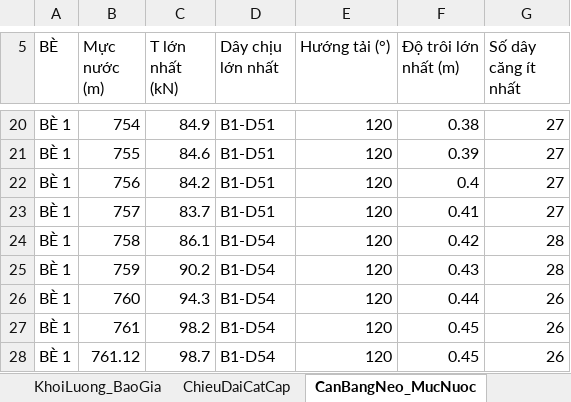
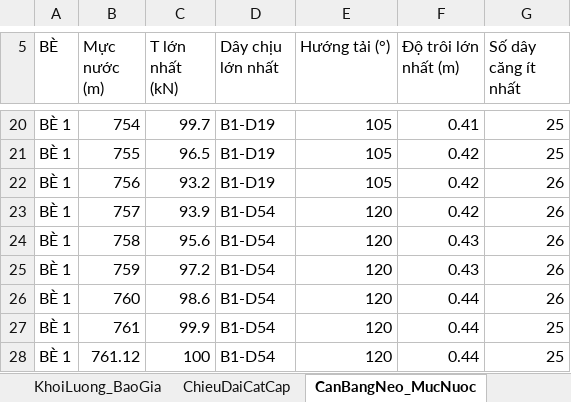
Before and after one commit to MinhNhat108/webneobe, an Excel workbook: docs/mat-bang-neo-chieng-dong/bang_tinh_neo.xlsx, sheet CanBangNeo_MucNuoc, drawn as a sheet; only a part is shown, gaps mark what is left out; values as stored, in another font and other column widths than the file's, no borders; the diff covers the shown part only; the diff names each change by its address in the sheet, - before the commit and + after, or states it on an @@ line.

```diff
--- a/docs/mat-bang-neo-chieng-dong/bang_tinh_neo.xlsx (sheet CanBangNeo_MucNuoc)
+++ b/docs/mat-bang-neo-chieng-dong/bang_tinh_neo.xlsx (sheet CanBangNeo_MucNuoc)
-C20 (T lớn nhất (kN)): 84.9
+C20 (T lớn nhất (kN)): 99.7
-D20:D22 (Dây chịu lớn nhất): B1-D51
+D20:D22 (Dây chịu lớn nhất): B1-D19
-E20:E22 (Hướng tải (°)): 120
+E20:E22 (Hướng tải (°)): 105
-F20 (Độ trôi lớn nhất (m)): 0.38
+F20 (Độ trôi lớn nhất (m)): 0.41
-G20:G21 (Số dây căng ít nhất): 27
+G20:G21 (Số dây căng ít nhất): 25
-C21 (T lớn nhất (kN)): 84.6
+C21 (T lớn nhất (kN)): 96.5
-F21 (Độ trôi lớn nhất (m)): 0.39
+F21 (Độ trôi lớn nhất (m)): 0.42
-C22 (T lớn nhất (kN)): 84.2
+C22 (T lớn nhất (kN)): 93.2
-F22 (Độ trôi lớn nhất (m)): 0.4
+F22 (Độ trôi lớn nhất (m)): 0.42
-G22:G23 (Số dây căng ít nhất): 27
+G22:G23 (Số dây căng ít nhất): 26
-C23 (T lớn nhất (kN)): 83.7
+C23 (T lớn nhất (kN)): 93.9
-D23 (Dây chịu lớn nhất): B1-D51
+D23 (Dây chịu lớn nhất): B1-D54
-F23 (Độ trôi lớn nhất (m)): 0.41
+F23 (Độ trôi lớn nhất (m)): 0.42
-C24 (T lớn nhất (kN)): 86.1
+C24 (T lớn nhất (kN)): 95.6
-F24 (Độ trôi lớn nhất (m)): 0.42
+F24 (Độ trôi lớn nhất (m)): 0.43
-G24:G25 (Số dây căng ít nhất): 28
+G24:G25 (Số dây căng ít nhất): 26
-C25 (T lớn nhất (kN)): 90.2
+C25 (T lớn nhất (kN)): 97.2
-C26 (T lớn nhất (kN)): 94.3
+C26 (T lớn nhất (kN)): 98.6
-C27 (T lớn nhất (kN)): 98.2
+C27 (T lớn nhất (kN)): 99.9
-F27:F28 (Độ trôi lớn nhất (m)): 0.45
+F27:F28 (Độ trôi lớn nhất (m)): 0.44
-G27:G28 (Số dây căng ít nhất): 26
+G27:G28 (Số dây căng ít nhất): 25
-C28 (T lớn nhất (kN)): 98.7
+C28 (T lớn nhất (kN)): 100
```
Also changed, not shown: 68 edited cells elsewhere in this sheet, sheet DeNeoDay_TungDe, sheet CocKhoanNhoi_TungCoc, sheet ChieuDaiCatCap, sheet VitXoan, sheet ThuyetMinh, sheet KhoiLuong_BaoGia, 2 more sheets, docs/mat-bang-neo-chieng-dong/bang_thong_ke_neo_1_be.xlsx, public/docs_chieng_dong/HOCHIENGDONG_BANG_THONG_KE_NEO_1_BE.xlsx, 23 other files.
